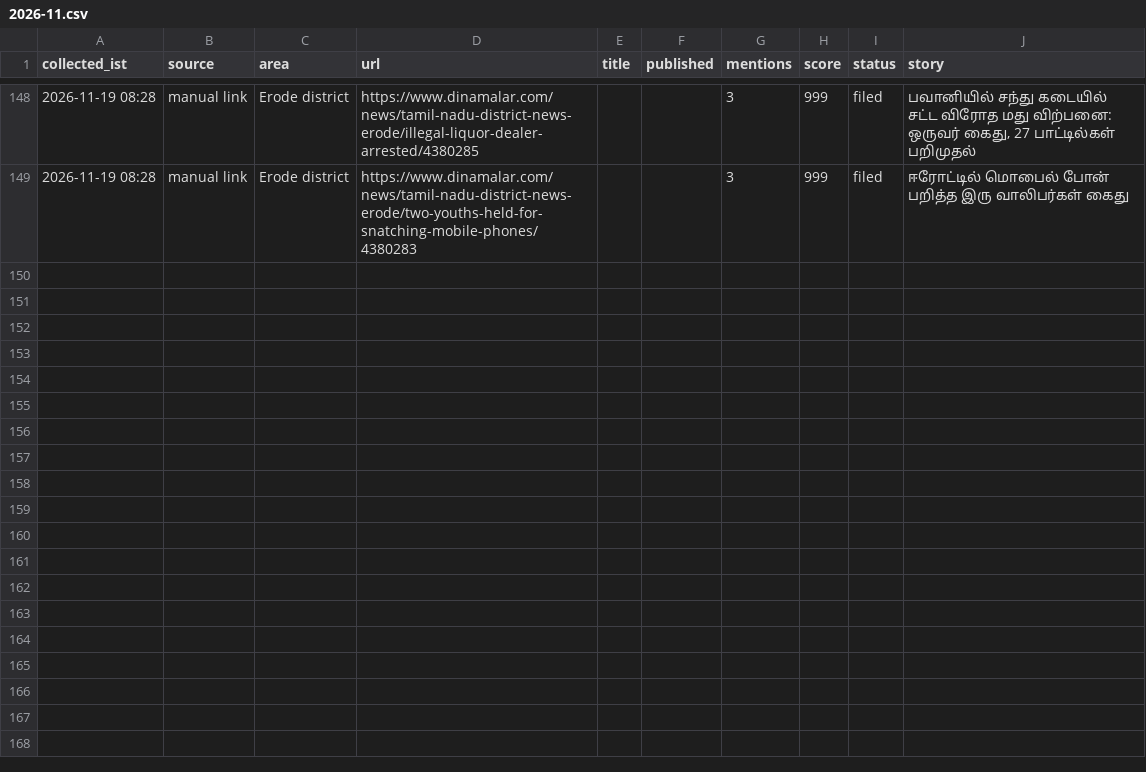
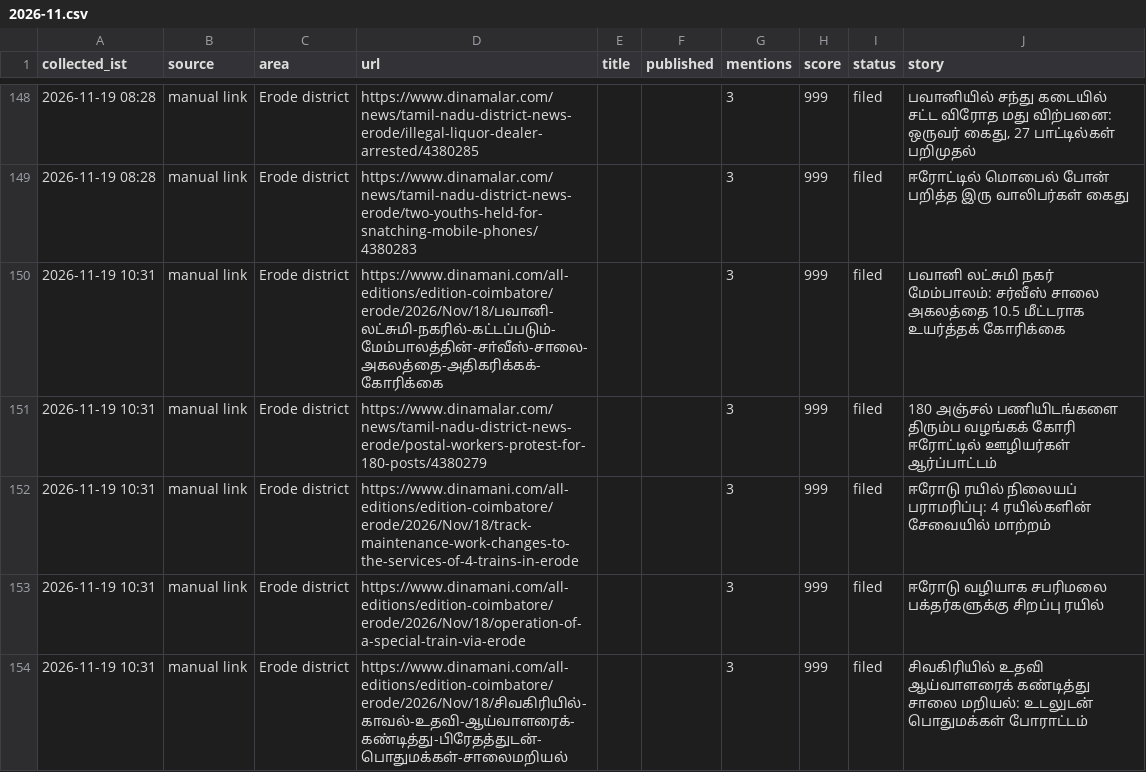
Before and after one commit to news360-tn/erode360-autopost, a CSV file: research_free/archive/2026-11.csv, drawn as a sheet; only a part is shown, gaps mark what is left out; the diff names each change by its address in the sheet, - before the commit and + after, or states it on an @@ line.

```diff
--- a/research_free/archive/2026-11.csv
+++ b/research_free/archive/2026-11.csv
+row 150: 2026-11-19 10:31 | manual link | Erode district | https://www.dinamani.com/all-editions/edition-coimbatore/erode/2026/Nov/18/பவானி-லட்சுமி-நகரில்-கட்டப்படும்-மேம்பாலத்தின்-சா்வீஸ்-சாலை-அகலத்தை-அதிகரிக்கக்-கோரிக்கை |  |  | 3 | 999 | filed | பவானி லட்சுமி நகர் மேம்பாலம்: சர்வீஸ் சாலை அகலத்தை 10.5 மீட்டராக உயர்த்தக் கோரிக்கை
+row 151: 2026-11-19 10:31 | manual link | Erode district | https://www.dinamalar.com/news/tamil-nadu-district-news-erode/postal-workers-protest-for-180-posts/4380279 |  |  | 3 | 999 | filed | 180 அஞ்சல் பணியிடங்களை திரும்ப வழங்கக் கோரி ஈரோட்டில் ஊழியர்கள் ஆர்ப்பாட்டம்
+row 152: 2026-11-19 10:31 | manual link | Erode district | https://www.dinamani.com/all-editions/edition-coimbatore/erode/2026/Nov/18/track-maintenance-work-changes-to-the-services-of-4-trains-in-erode |  |  | 3 | 999 | filed | ஈரோடு ரயில் நிலையப் பராமரிப்பு: 4 ரயில்களின் சேவையில் மாற்றம்
+row 153: 2026-11-19 10:31 | manual link | Erode district | https://www.dinamani.com/all-editions/edition-coimbatore/erode/2026/Nov/18/operation-of-a-special-train-via-erode |  |  | 3 | 999 | filed | ஈரோடு வழியாக சபரிமலை பக்தர்களுக்கு சிறப்பு ரயில்
+row 154: 2026-11-19 10:31 | manual link | Erode district | https://www.dinamani.com/all-editions/edition-coimbatore/erode/2026/Nov/18/சிவகிரியில்-காவல்-உதவி-ஆய்வாளரைக்-கண்டித்து-பிரேதத்துடன்-பொதுமக்கள்-சாலைமறியல் |  |  | 3 | 999 | filed | சிவகிரியில் உதவி ஆய்வாளரைக் கண்டித்து சாலை மறியல்: உடலுடன் பொதுமக்கள் போராட்டம்
```
Also changed, not shown: 6 other files.
